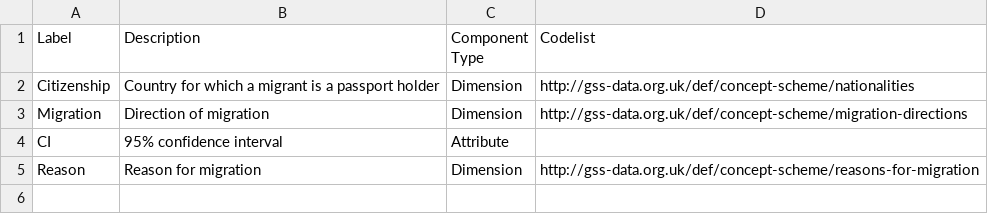
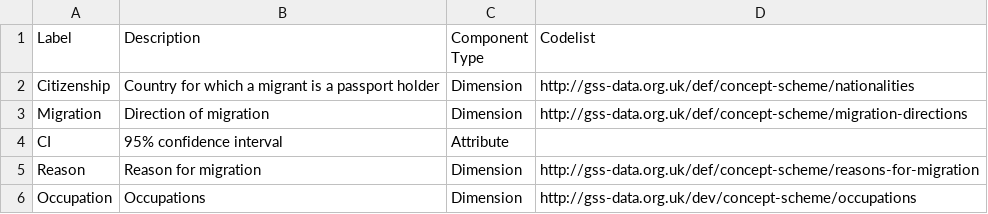
Before and after one commit to GSS-Cogs/ref_migration, a CSV file: components.csv, drawn as a sheet.

Commit message:
Add occupations from LTIM.

```diff
--- a/components.csv
+++ b/components.csv
@@ -5 +5,2 @@ CI,95% confidence interval,Attribute,
 Reason,Reason for migration,Dimension,http://gss-data.org.uk/def/concept-scheme/reasons-for-migration
+Occupation,Occupations,Dimension,http://gss-data.org.uk/dev/concept-scheme/occupations
```
Also changed, not shown: codelists.csv, 1 other file.
